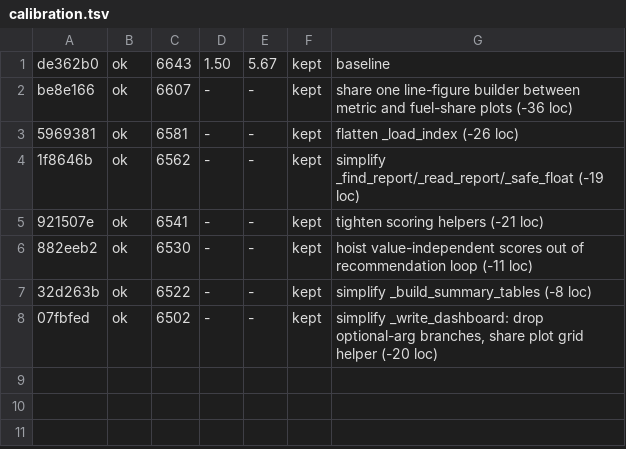
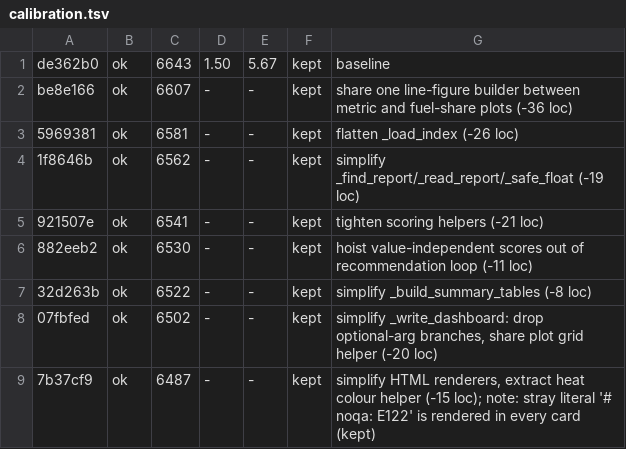
Before and after one commit to zerocarbonshipping/horizon-zcs, a TSV file: tools/autoresearch/results/calibration.tsv, drawn as a sheet; the diff names each change by its address in the sheet, - before the commit and + after, or states it on an @@ line.

```diff
--- a/tools/autoresearch/results/calibration.tsv
+++ b/tools/autoresearch/results/calibration.tsv
+row 9: 7b37cf9 | ok | 6487 | - | - | kept | simplify HTML renderers, extract heat colour helper (-15 loc); note: stray literal '# noqa: E122' is rendered in every card (kept)
```
